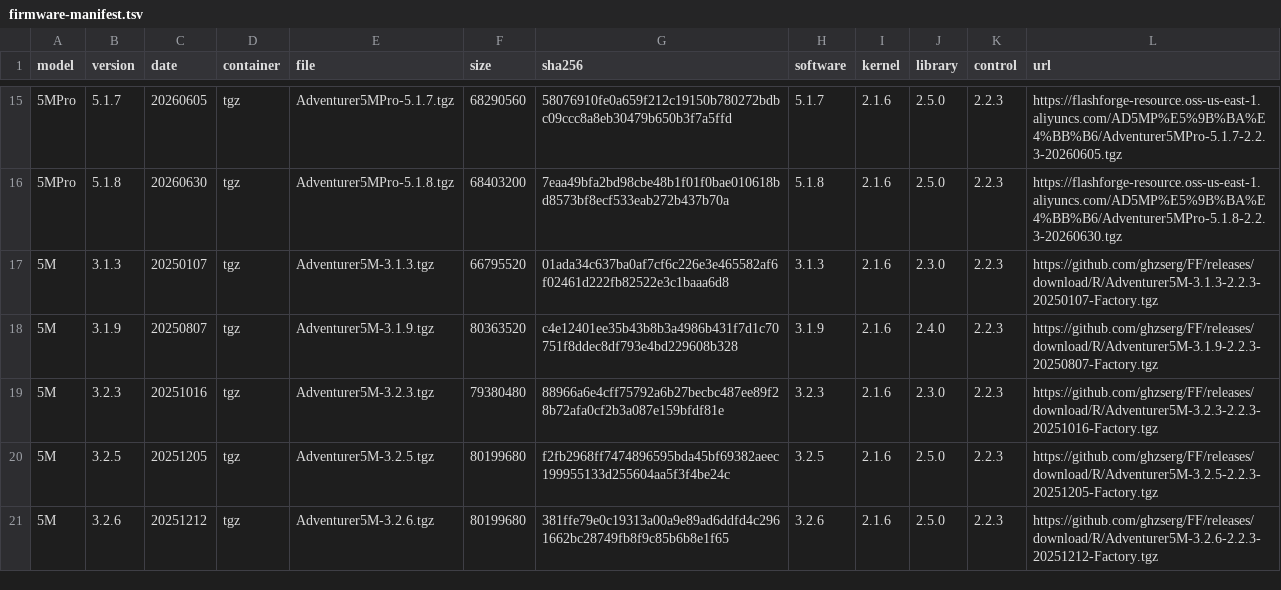
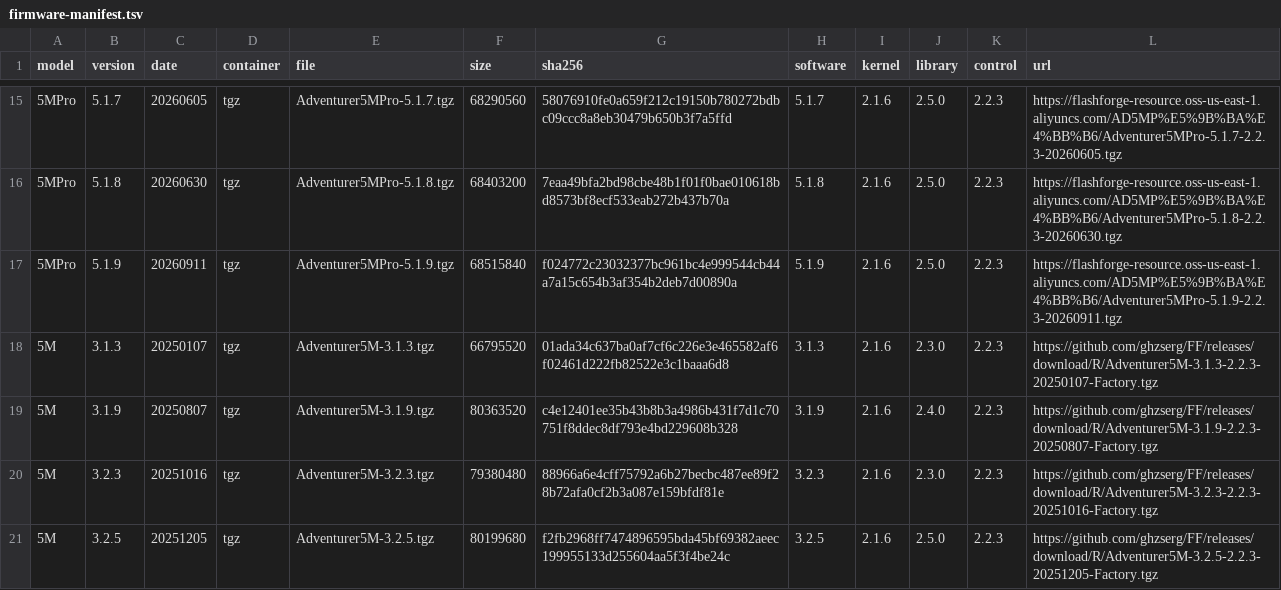
Before and after one commit to maci0/ff5adm-fw-archive, a TSV file: firmware-manifest.tsv, drawn as a sheet; only a part is shown, gaps mark what is left out; the shorter side is filled out with more unchanged rows; the diff names each change by its address in the sheet, - before the commit and + after, or states it on an @@ line.

Commit message:
Archive Adventurer 5M Pro firmware 5.1.9

```diff
--- a/firmware-manifest.tsv
+++ b/firmware-manifest.tsv
+row 17: 5MPro | 5.1.9 | 20260911 | tgz | Adventurer5MPro-5.1.9.tgz | 68515840 | f024772c23032377bc961bc4e999544cb44a7a15c654b3af354b2deb7d00890a | 5.1.9 | 2.1.6 | 2.5.0 | 2.2.3 | https://flashforge-resource.oss-us-east-1.aliyuncs.com/AD5MP%E5%9B%BA%E4%BB%B6/Adventurer5MPro-5.1.9-2.2.3-20260911.tgz
```
Also changed, not shown: firmware-sources.tsv, 1 other file.
